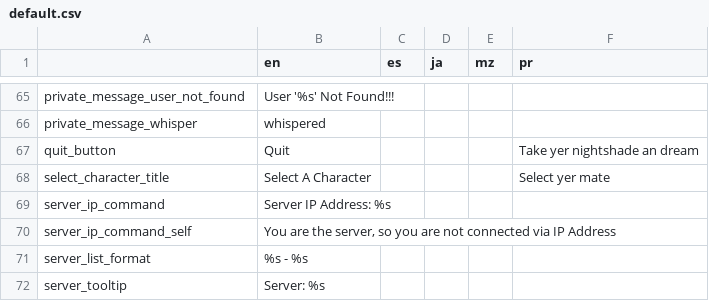
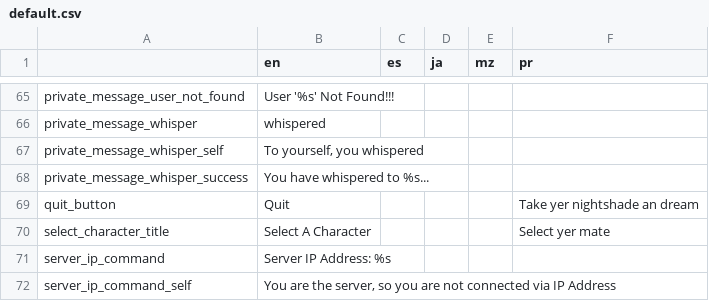
Before and after one commit to alexis-evelyn/Sweet-Tea, a CSV file: Assets/Languages/default.csv, drawn as a sheet; only a part is shown, gaps mark what is left out; the shorter side is filled out with more unchanged rows.

Commit message:
Added More Checks for Private Messaging

```diff
--- a/Assets/Languages/default.csv
+++ b/Assets/Languages/default.csv
@@ -66,2 +66,4 @@ private_message_user_not_found,User '%s' Not Found!!!,,,,
 private_message_whisper, whispered ,,,,
+private_message_whisper_self,"To yourself, you whispered ",,,,
+private_message_whisper_success,You have whispered to %s...,,,,
 quit_button,Quit,,,,Take yer nightshade an dream
```
Also changed, not shown: 8 other files.
